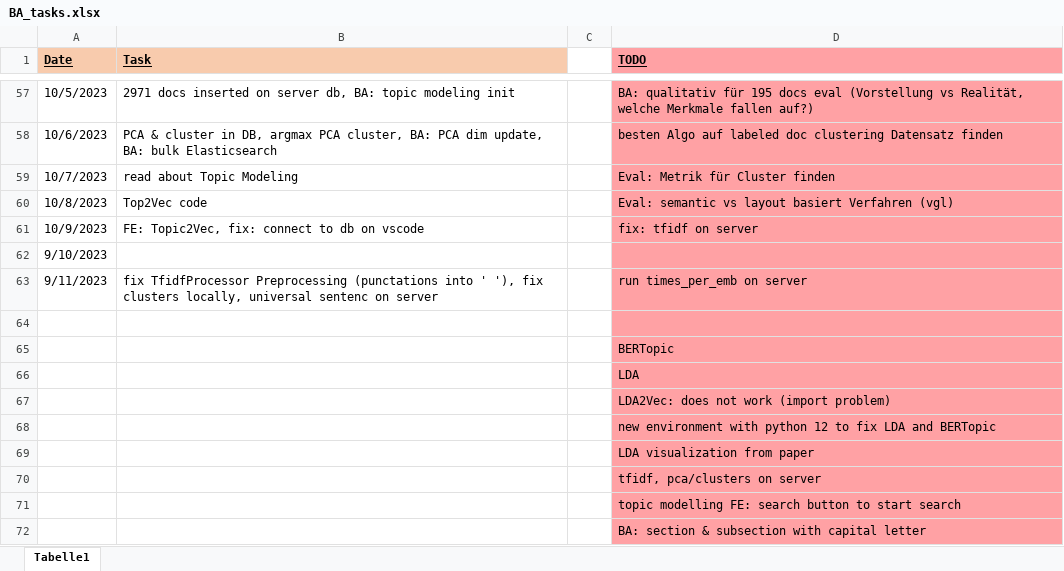
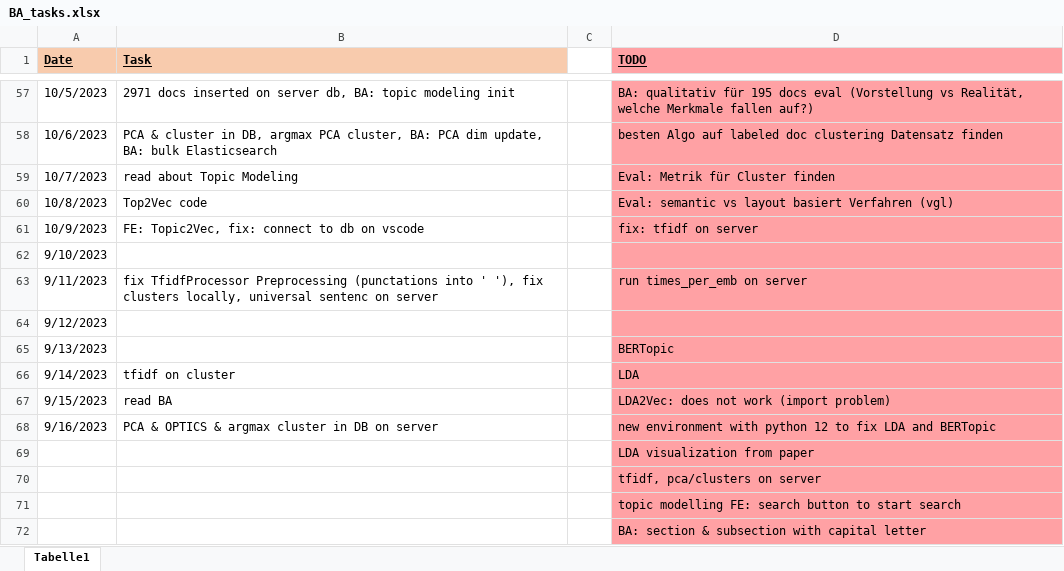
Before and after one commit to KlaraGtknst/topic-analysis-text-data, an Excel workbook: organization/BA_tasks.xlsx, sheet Tabelle1, drawn as a sheet; only a part is shown, gaps mark what is left out; values as stored, in another font and other column widths than the file's, no borders; removed rows and columns are numbered as before the commit, all else as after; the diff names each change by its address in the sheet, - before the commit and + after, or states it on an @@ line.

Commit message:
chore: updated tasks

```diff
--- a/organization/BA_tasks.xlsx (sheet Tabelle1)
+++ b/organization/BA_tasks.xlsx (sheet Tabelle1)
-A64 (Date): (empty)
+A64 (Date): 9/12/2023
-A65 (Date): (empty)
+A65 (Date): 9/13/2023
-row 66:  |  |  | LDA
-row 67:  |  |  | LDA2Vec: does not work (import problem)
-row 68:  |  |  | new environment with python 12 to fix LDA and BERTopic
+row 66: 9/14/2023 | tfidf on cluster |  | LDA
+row 67: 9/15/2023 | read BA |  | LDA2Vec: does not work (import problem)
+row 68: 9/16/2023 | PCA & OPTICS & argmax cluster in DB on server |  | new environment with python 12 to fix LDA and BERTopic
```
